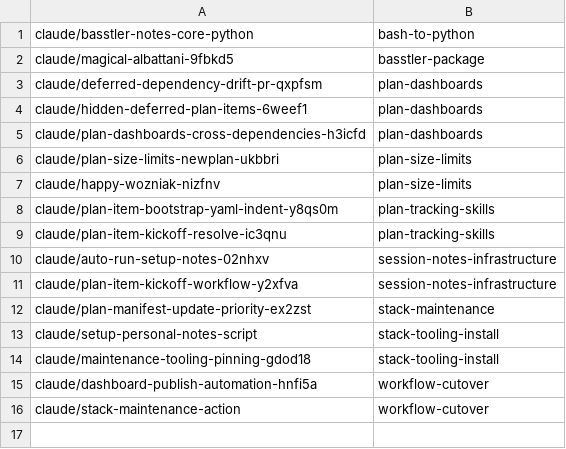
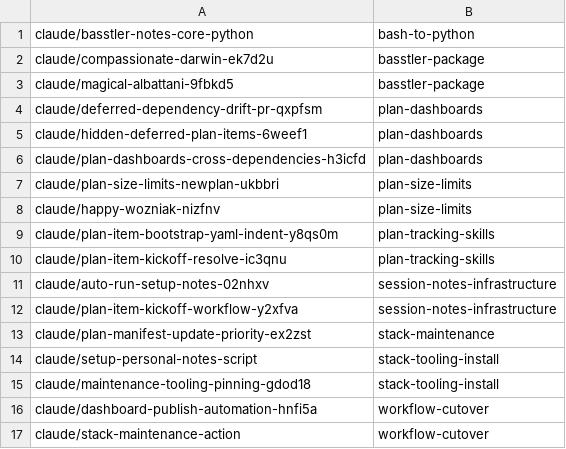
Before and after one commit to AbdelrhmanBassiouny/basstler, a TSV file: .claude/personal/plans/_generated/branch-index.tsv, drawn as a sheet; the diff names each change by its address in the sheet, - before the commit and + after, or states it on an @@ line.

Commit message:
Update plan manifest for basstler-package

```diff
--- a/.claude/personal/plans/_generated/branch-index.tsv
+++ b/.claude/personal/plans/_generated/branch-index.tsv
+row 2: claude/compassionate-darwin-ek7d2u | basstler-package
```
Also changed, not shown: 1 other file.
